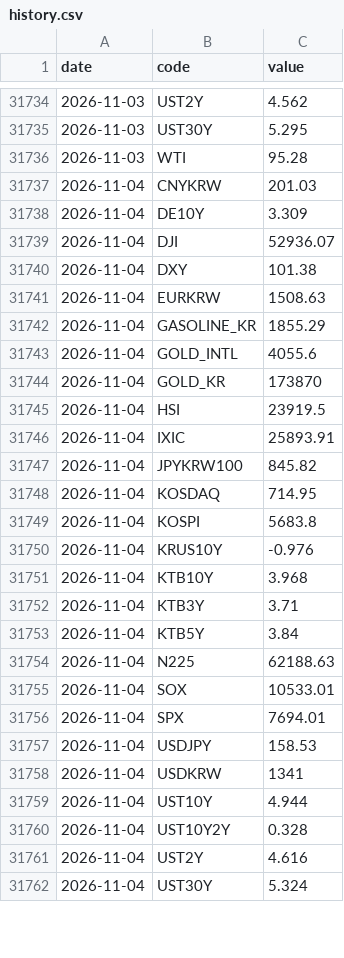
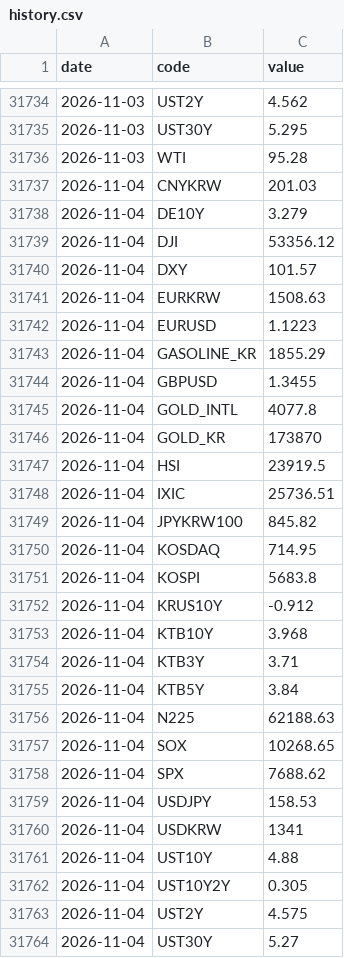
Before and after one commit to gpflatls-oss/invest-dashboard, a CSV file: history.csv, drawn as a sheet; only a part is shown, gaps mark what is left out; the diff covers the shown part only.

```diff
--- a/history.csv
+++ b/history.csv
@@ -31737,11 +31737,13 @@ date,code,value
 2026-11-04,CNYKRW,201.03
-2026-11-04,DE10Y,3.309
-2026-11-04,DJI,52936.07
-2026-11-04,DXY,101.38
+2026-11-04,DE10Y,3.279
+2026-11-04,DJI,53356.12
+2026-11-04,DXY,101.57
 2026-11-04,EURKRW,1508.63
+2026-11-04,EURUSD,1.1223
 2026-11-04,GASOLINE_KR,1855.29
-2026-11-04,GOLD_INTL,4055.6
+2026-11-04,GBPUSD,1.3455
+2026-11-04,GOLD_INTL,4077.8
 2026-11-04,GOLD_KR,173870
 2026-11-04,HSI,23919.5
-2026-11-04,IXIC,25893.91
+2026-11-04,IXIC,25736.51
 2026-11-04,JPYKRW100,845.82
@@ -31749,3 +31751,3 @@ date,code,value
 2026-11-04,KOSPI,5683.8
-2026-11-04,KRUS10Y,-0.976
+2026-11-04,KRUS10Y,-0.912
 2026-11-04,KTB10Y,3.968
@@ -31754,9 +31756,9 @@ date,code,value
 2026-11-04,N225,62188.63
-2026-11-04,SOX,10533.01
-2026-11-04,SPX,7694.01
+2026-11-04,SOX,10268.65
+2026-11-04,SPX,7688.62
 2026-11-04,USDJPY,158.53
 2026-11-04,USDKRW,1341
-2026-11-04,UST10Y,4.944
-2026-11-04,UST10Y2Y,0.328
-2026-11-04,UST2Y,4.616
-2026-11-04,UST30Y,5.324
+2026-11-04,UST10Y,4.88
+2026-11-04,UST10Y2Y,0.305
+2026-11-04,UST2Y,4.575
+2026-11-04,UST30Y,5.27
```
Also changed, not shown: 10 added rows and 1 edited cell elsewhere in this file, 1 other file.
